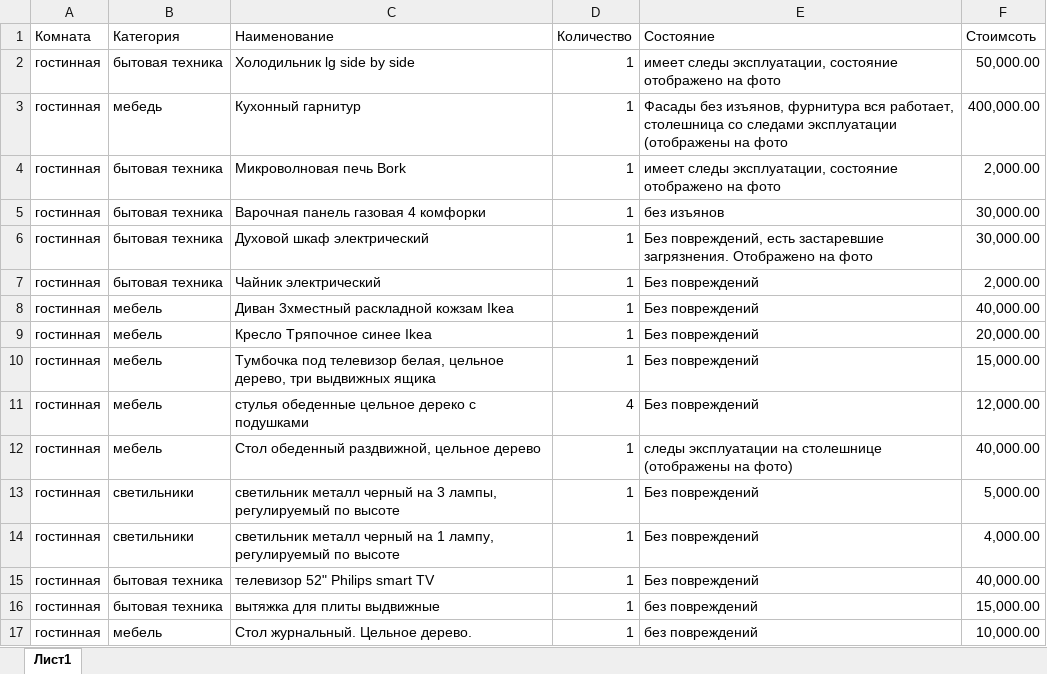
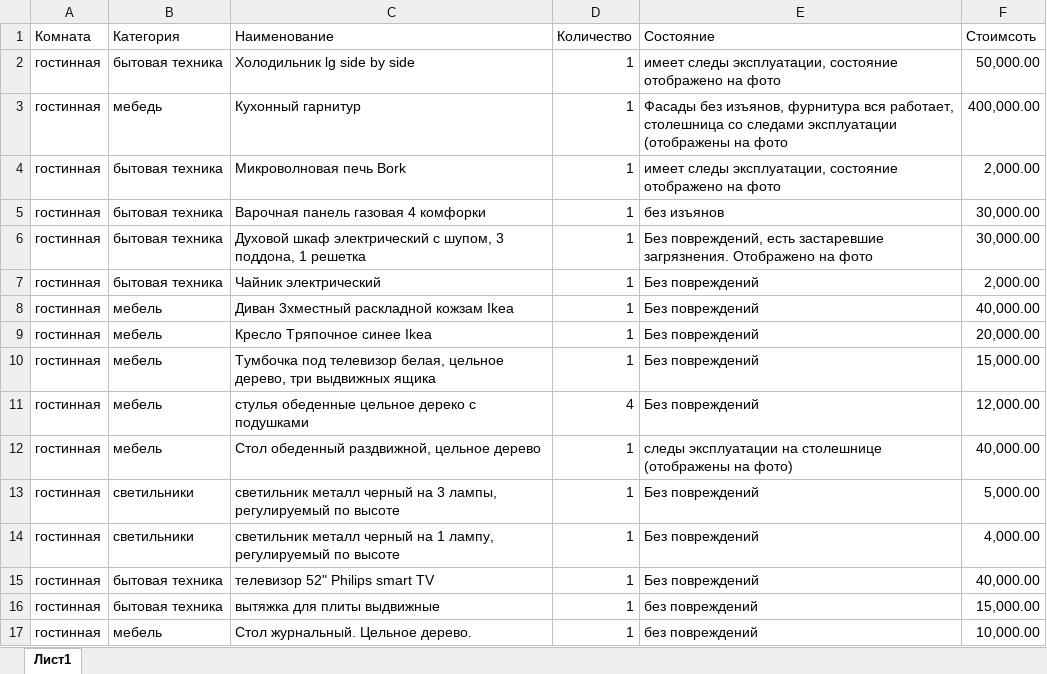
Before and after one commit to klimiwe/pyton, an Excel workbook: eith_seminar/list_of_home.xlsx, sheet Лист1, drawn as a sheet; values as stored, in another font and other column widths than the file's, no borders; the diff names each change by its address in the sheet, - before the commit and + after, or states it on an @@ line.

```diff
--- a/eith_seminar/list_of_home.xlsx (sheet Лист1)
+++ b/eith_seminar/list_of_home.xlsx (sheet Лист1)
-C6 (Наименование): Духовой шкаф электрический
+C6 (Наименование): Духовой шкаф электрический с шупом, 3 поддона, 1 решетка
```
Also changed, not shown: 6 other files.
